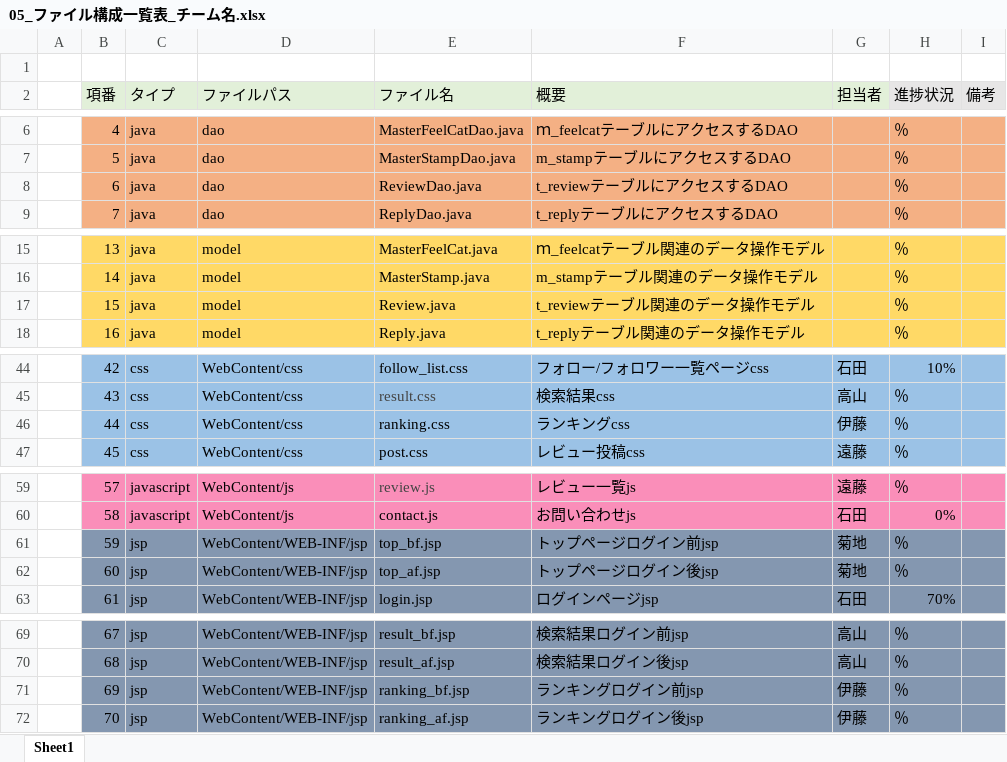
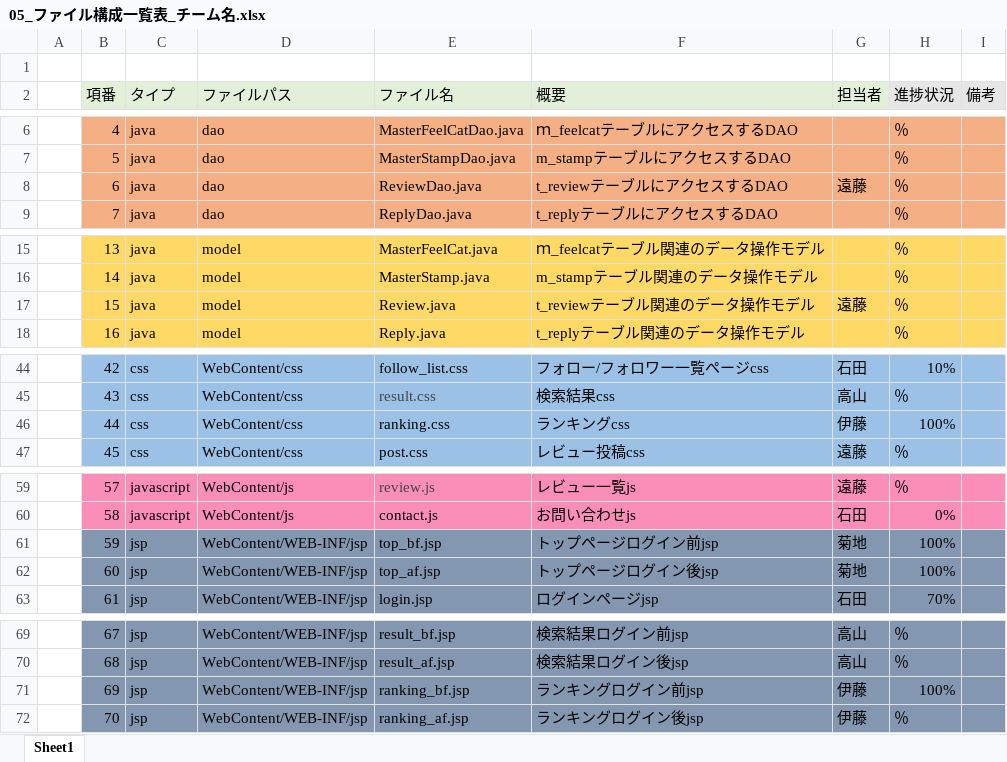
Before and after one commit to dojo2022/B-3, an Excel workbook: doc/05_ファイル構成一覧表_チーム名.xlsx, sheet Sheet1, drawn as a sheet; only a part is shown, gaps mark what is left out; values as stored, in another font and other column widths than the file's, no borders; the diff names each change by its address in the sheet, - before the commit and + after, or states it on an @@ line.

Commit message:
Update 05_ファイル構成一覧表_チーム名.xlsx

```diff
--- a/doc/05_ファイル構成一覧表_チーム名.xlsx (sheet Sheet1)
+++ b/doc/05_ファイル構成一覧表_チーム名.xlsx (sheet Sheet1)
-G8 (担当者): (empty)
+G8 (担当者): 遠藤
-G17 (担当者): (empty)
+G17 (担当者): 遠藤
-H46 (進捗状況): ％
+H46 (進捗状況): 100%
-H61:H62 (進捗状況): ％
+H61:H62 (進捗状況): 100%
-H71 (進捗状況): ％
+H71 (進捗状況): 100%
```
